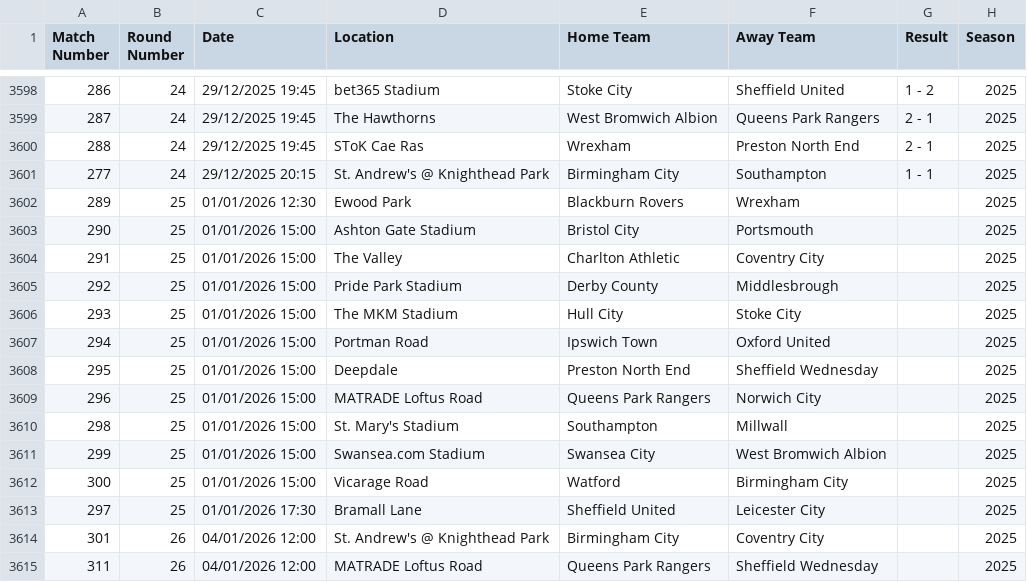
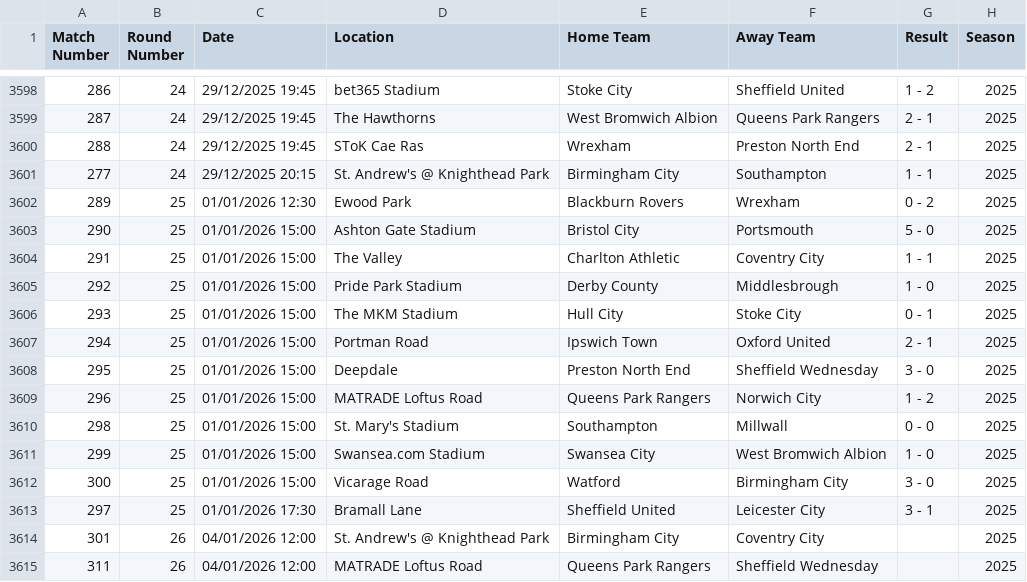
Before and after one commit to jdennison700/EFL-Championship-Game-Predictor, a CSV file: Datasets/combined_championship_seasons_2019-2025.csv, drawn as a sheet; only a part is shown, gaps mark what is left out.

Commit message:
Added updated results and changed season combiner to replace the combined file after every update.

```diff
--- a/Datasets/combined_championship_seasons_2019-2025.csv
+++ b/Datasets/combined_championship_seasons_2019-2025.csv
@@ -3601,14 +3601,14 @@ Match Number,Round Number,Date,Location,Home Team,Away Team,Result,Season
 277,24,29/12/2025 20:15,St. Andrew's @ Knighthead Park,Birmingham City,Southampton,1 - 1,2025
-289,25,01/01/2026 12:30,Ewood Park,Blackburn Rovers,Wrexham,,2025
-290,25,01/01/2026 15:00,Ashton Gate Stadium,Bristol City,Portsmouth,,2025
-291,25,01/01/2026 15:00,The Valley,Charlton Athletic,Coventry City,,2025
-292,25,01/01/2026 15:00,Pride Park Stadium,Derby County,Middlesbrough,,2025
-293,25,01/01/2026 15:00,The MKM Stadium,Hull City,Stoke City,,2025
-294,25,01/01/2026 15:00,Portman Road,Ipswich Town,Oxford United,,2025
-295,25,01/01/2026 15:00,Deepdale,Preston North End,Sheffield Wednesday,,2025
-296,25,01/01/2026 15:00,MATRADE Loftus Road,Queens Park Rangers,Norwich City,,2025
-298,25,01/01/2026 15:00,St. Mary's Stadium,Southampton,Millwall,,2025
-299,25,01/01/2026 15:00,Swansea.com Stadium,Swansea City,West Bromwich Albion,,2025
-300,25,01/01/2026 15:00,Vicarage Road,Watford,Birmingham City,,2025
-297,25,01/01/2026 17:30,Bramall Lane,Sheffield United,Leicester City,,2025
+289,25,01/01/2026 12:30,Ewood Park,Blackburn Rovers,Wrexham,0 - 2,2025
+290,25,01/01/2026 15:00,Ashton Gate Stadium,Bristol City,Portsmouth,5 - 0,2025
+291,25,01/01/2026 15:00,The Valley,Charlton Athletic,Coventry City,1 - 1,2025
+292,25,01/01/2026 15:00,Pride Park Stadium,Derby County,Middlesbrough,1 - 0,2025
+293,25,01/01/2026 15:00,The MKM Stadium,Hull City,Stoke City,0 - 1,2025
+294,25,01/01/2026 15:00,Portman Road,Ipswich Town,Oxford United,2 - 1,2025
+295,25,01/01/2026 15:00,Deepdale,Preston North End,Sheffield Wednesday,3 - 0,2025
+296,25,01/01/2026 15:00,MATRADE Loftus Road,Queens Park Rangers,Norwich City,1 - 2,2025
+298,25,01/01/2026 15:00,St. Mary's Stadium,Southampton,Millwall,0 - 0,2025
+299,25,01/01/2026 15:00,Swansea.com Stadium,Swansea City,West Bromwich Albion,1 - 0,2025
+300,25,01/01/2026 15:00,Vicarage Road,Watford,Birmingham City,3 - 0,2025
+297,25,01/01/2026 17:30,Bramall Lane,Sheffield United,Leicester City,3 - 1,2025
 301,26,04/01/2026 12:00,St. Andrew's @ Knighthead Park,Birmingham City,Coventry City,,2025
```
Also changed, not shown: 1 other file.
